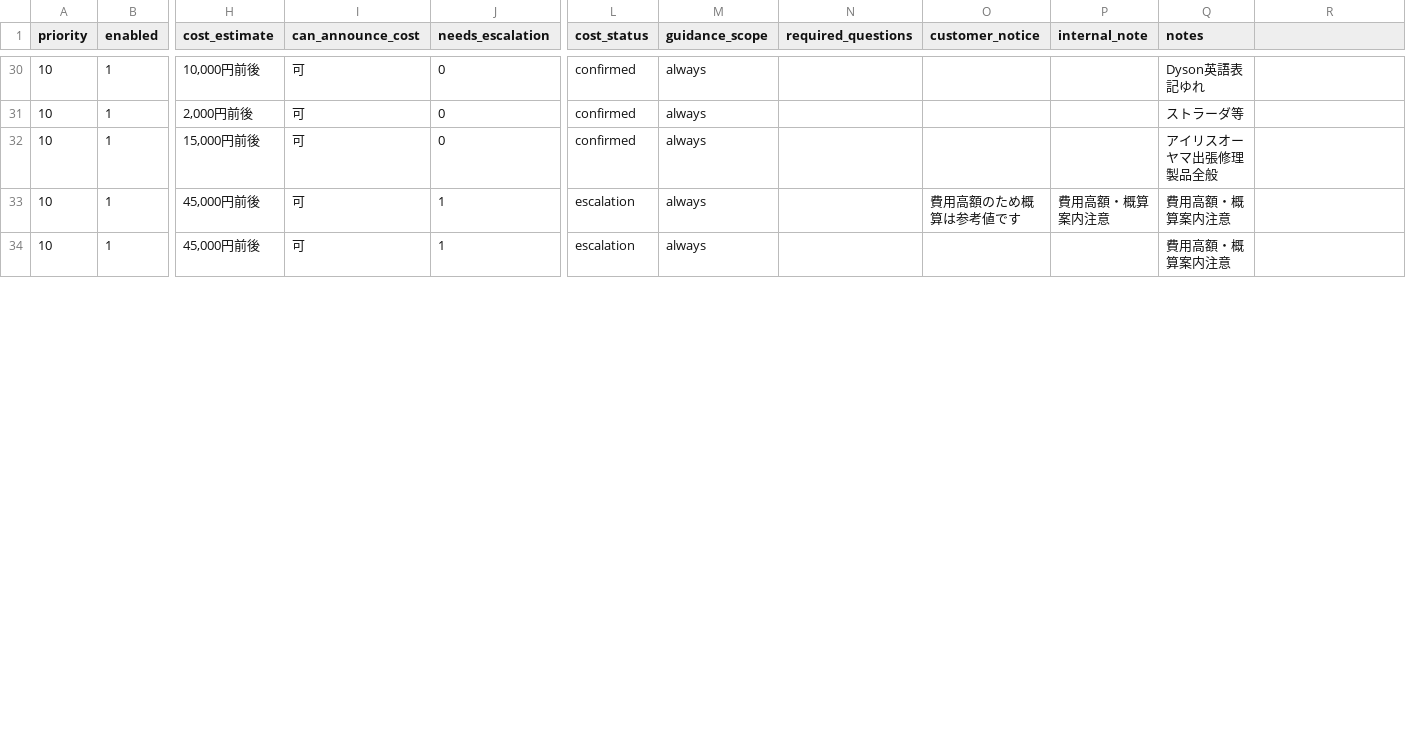
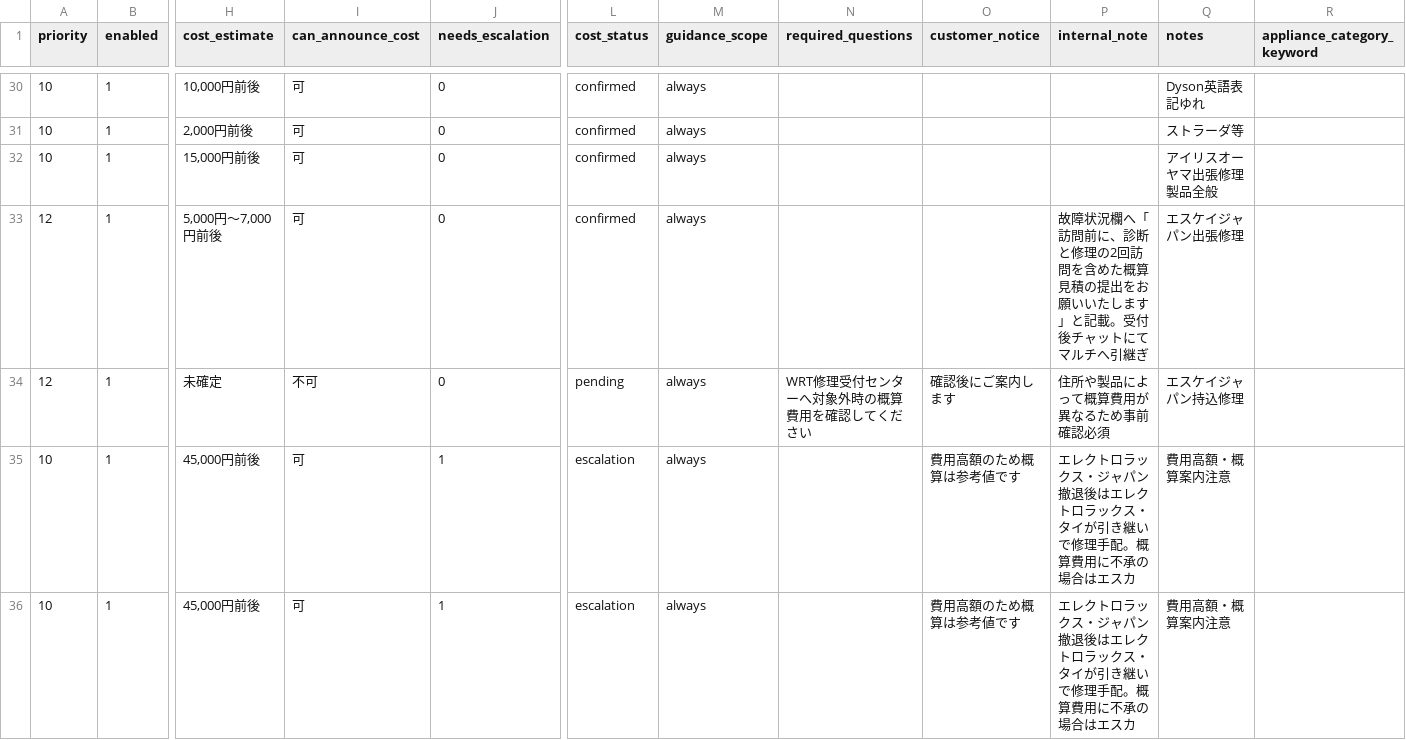
Before and after one commit to shigeki2026-tech/WRT-helpr, a CSV file: data/master_cost_rules.csv, drawn as a sheet; only a part is shown, gaps mark what is left out; addresses are those after the commit; rows hold the shown columns only; the diff covers the shown part only; the diff names each change by its address in the sheet, - before the commit and + after, or states it on an @@ line.

Commit message:
Update estimated cost rules and simple OP support

```diff
--- a/data/master_cost_rules.csv
+++ b/data/master_cost_rules.csv
-R1: (empty)
+R1: appliance_category_keyword
+row 33: 12 | 1 | 5,000円～7,000円前後 | 可 | 0 | confirmed | always |  |  | 故障状況欄へ「訪問前に、診断と修理の2回訪問を含めた概算見積の提出をお願いいたします」と記載。受付後チャットにてマルチへ引継ぎ | エスケイジャパン出張修理
+row 34: 12 | 1 | 未確定 | 不可 | 0 | pending | always | WRT修理受付センターへ対象外時の概算費用を確認してください | 確認後にご案内します | 住所や製品によって概算費用が異なるため事前確認必須 | エスケイジャパン持込修理
-P35 (internal_note): 費用高額・概算案内注意
+P35 (internal_note): エレクトロラックス・ジャパン撤退後はエレクトロラックス・タイが引き継いで修理手配。概算費用に不承の場合はエスカ
-O36 (customer_notice): (empty)
+O36 (customer_notice): 費用高額のため概算は参考値です
-P36 (internal_note): (empty)
+P36 (internal_note): エレクトロラックス・ジャパン撤退後はエレクトロラックス・タイが引き継いで修理手配。概算費用に不承の場合はエスカ
```
Also changed, not shown: 1 added row and 20 edited cells elsewhere in this file.
